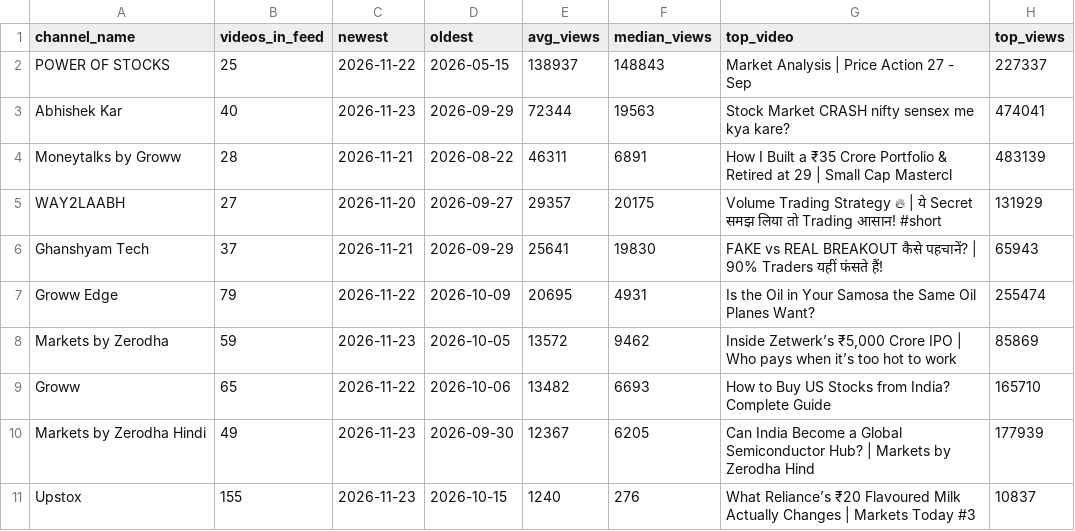
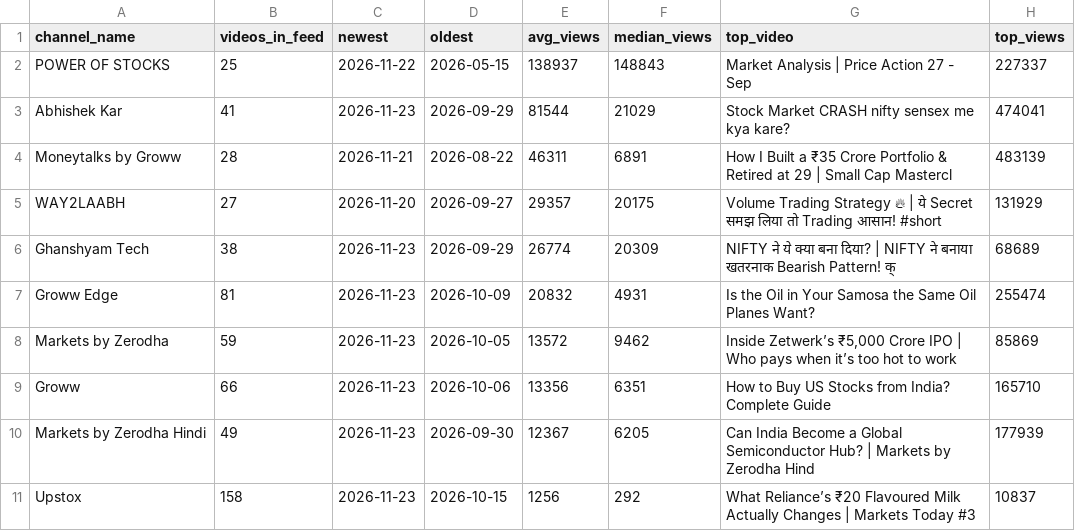
Before and after one commit to devrajai/ArthaSaar, a CSV file: data/analysis/channel_stats.csv, drawn as a sheet.

```diff
--- a/data/analysis/channel_stats.csv
+++ b/data/analysis/channel_stats.csv
@@ -2,10 +2,10 @@ channel_name,videos_in_feed,newest,oldest,avg_views,median_views,top_video,top_v
 POWER OF STOCKS,25,2026-11-22,2026-05-15,138937,148843,Market Analysis |  Price Action 27 - Sep,227337
-Abhishek Kar,40,2026-11-23,2026-09-29,72344,19563,Stock Market CRASH nifty sensex me kya kare?,474041
+Abhishek Kar,41,2026-11-23,2026-09-29,81544,21029,Stock Market CRASH nifty sensex me kya kare?,474041
 Moneytalks by Groww,28,2026-11-21,2026-08-22,46311,6891,How I Built a ₹35 Crore Portfolio & Retired at 29 | Small Cap Mastercl,483139
 WAY2LAABH,27,2026-11-20,2026-09-27,29357,20175,Volume Trading Strategy 🔥 | ये Secret समझ लिया तो Trading आसान! #short,131929
-Ghanshyam Tech,37,2026-11-21,2026-09-29,25641,19830,FAKE vs REAL BREAKOUT कैसे पहचानें? | 90% Traders यहीं फंसते हैं!,65943
-Groww Edge,79,2026-11-22,2026-10-09,20695,4931,Is the Oil in Your Samosa the Same Oil Planes Want?,255474
+Ghanshyam Tech,38,2026-11-23,2026-09-29,26774,20309,NIFTY ने ये क्या बना दिया? | NIFTY ने बनाया खतरनाक Bearish Pattern! क्,68689
+Groww Edge,81,2026-11-23,2026-10-09,20832,4931,Is the Oil in Your Samosa the Same Oil Planes Want?,255474
 Markets by Zerodha,59,2026-11-23,2026-10-05,13572,9462,"Inside Zetwerk’s ₹5,000 Crore IPO | Who pays when it’s too hot to work",85869
-Groww,65,2026-11-22,2026-10-06,13482,6693,How to Buy US Stocks from India? Complete Guide,165710
+Groww,66,2026-11-23,2026-10-06,13356,6351,How to Buy US Stocks from India? Complete Guide,165710
 Markets by Zerodha Hindi,49,2026-11-23,2026-09-30,12367,6205,Can India Become a Global Semiconductor Hub? | Markets by Zerodha Hind,177939
-Upstox,155,2026-11-23,2026-10-15,1240,276,What Reliance’s ₹20 Flavoured Milk Actually Changes | Markets Today #3,10837
+Upstox,158,2026-11-23,2026-10-15,1256,292,What Reliance’s ₹20 Flavoured Milk Actually Changes | Markets Today #3,10837
```
Also changed, not shown: data/analysis/symbol_buzz.csv, data/analysis/video_scores.csv, 14 other files.
